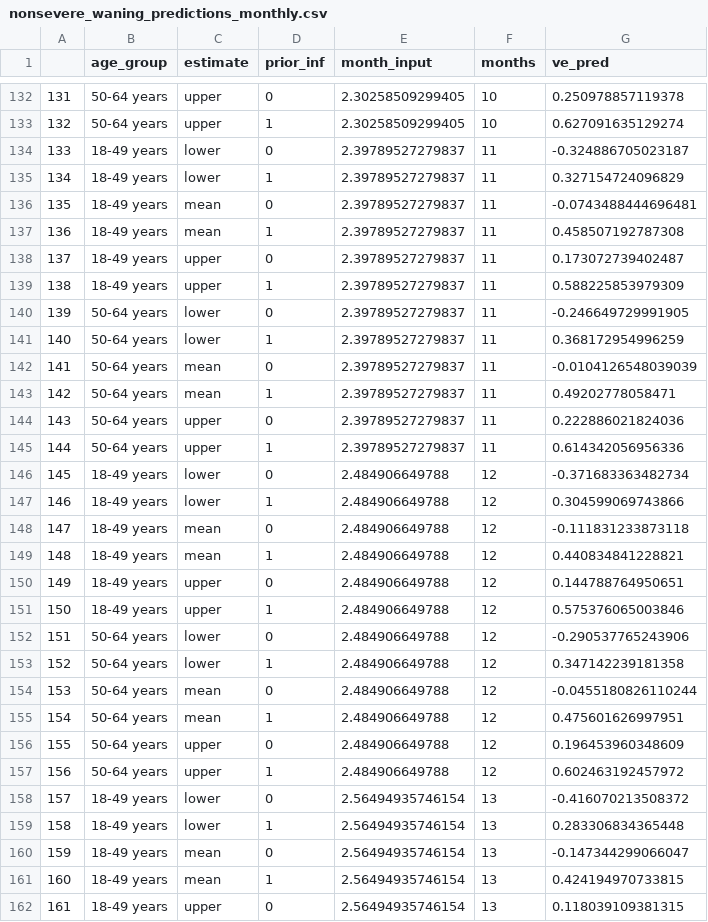
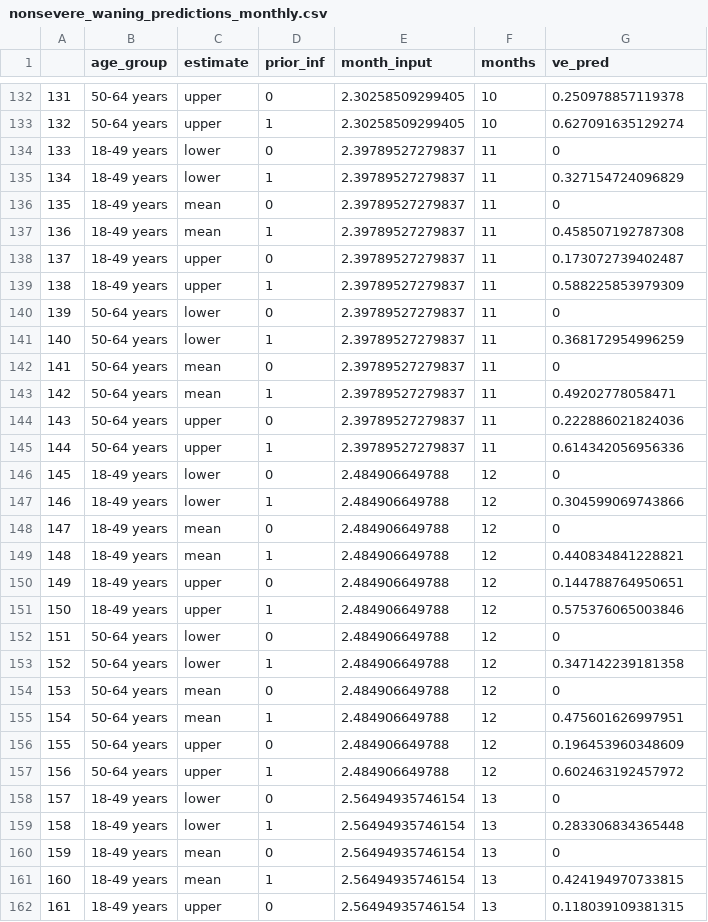
Before and after one commit to hailey-park/booster-timing, a CSV file: results/waning-predictions/optimistic-waning/nonsevere_waning_predictions_monthly.csv, drawn as a sheet; only a part is shown, gaps mark what is left out; the diff covers the shown part only.

Commit message:
updated the nonsevere optimistic waning curves for all risk groups (will need to re-run this sensisitivity analysis later)

```diff
--- a/results/waning-predictions/optimistic-waning/nonsevere_waning_predictions_monthly.csv
+++ b/results/waning-predictions/optimistic-waning/nonsevere_waning_predictions_monthly.csv
@@ -133,5 +133,5 @@
 "132","50-64 years","upper",1,2.30258509299405,10,0.627091635129274
-"133","18-49 years","lower",0,2.39789527279837,11,-0.324886705023187
+"133","18-49 years","lower",0,2.39789527279837,11,0
 "134","18-49 years","lower",1,2.39789527279837,11,0.327154724096829
-"135","18-49 years","mean",0,2.39789527279837,11,-0.0743488444696481
+"135","18-49 years","mean",0,2.39789527279837,11,0
 "136","18-49 years","mean",1,2.39789527279837,11,0.458507192787308
@@ -139,5 +139,5 @@
 "138","18-49 years","upper",1,2.39789527279837,11,0.588225853979309
-"139","50-64 years","lower",0,2.39789527279837,11,-0.246649729991905
+"139","50-64 years","lower",0,2.39789527279837,11,0
 "140","50-64 years","lower",1,2.39789527279837,11,0.368172954996259
-"141","50-64 years","mean",0,2.39789527279837,11,-0.0104126548039039
+"141","50-64 years","mean",0,2.39789527279837,11,0
 "142","50-64 years","mean",1,2.39789527279837,11,0.49202778058471
@@ -145,5 +145,5 @@
 "144","50-64 years","upper",1,2.39789527279837,11,0.614342056956336
-"145","18-49 years","lower",0,2.484906649788,12,-0.371683363482734
+"145","18-49 years","lower",0,2.484906649788,12,0
 "146","18-49 years","lower",1,2.484906649788,12,0.304599069743866
-"147","18-49 years","mean",0,2.484906649788,12,-0.111831233873118
+"147","18-49 years","mean",0,2.484906649788,12,0
 "148","18-49 years","mean",1,2.484906649788,12,0.440834841228821
@@ -151,5 +151,5 @@
 "150","18-49 years","upper",1,2.484906649788,12,0.575376065003846
-"151","50-64 years","lower",0,2.484906649788,12,-0.290537765243906
+"151","50-64 years","lower",0,2.484906649788,12,0
 "152","50-64 years","lower",1,2.484906649788,12,0.347142239181358
-"153","50-64 years","mean",0,2.484906649788,12,-0.0455180826110244
+"153","50-64 years","mean",0,2.484906649788,12,0
 "154","50-64 years","mean",1,2.484906649788,12,0.475601626997951
@@ -157,5 +157,5 @@
 "156","50-64 years","upper",1,2.484906649788,12,0.602463192457972
-"157","18-49 years","lower",0,2.56494935746154,13,-0.416070213508372
+"157","18-49 years","lower",0,2.56494935746154,13,0
 "158","18-49 years","lower",1,2.56494935746154,13,0.283306834365448
-"159","18-49 years","mean",0,2.56494935746154,13,-0.147344299066047
+"159","18-49 years","mean",0,2.56494935746154,13,0
 "160","18-49 years","mean",1,2.56494935746154,13,0.424194970733815
```
Also changed, not shown: 105 edited cells elsewhere in this file, results/waning-predictions/optimistic-waning/nonsevere_waning_predictions_monthly_immunoMild.csv, results/waning-predictions/optimistic-waning/nonsevere_waning_predictions_monthly_immunoSevere.csv, 1 other file.
